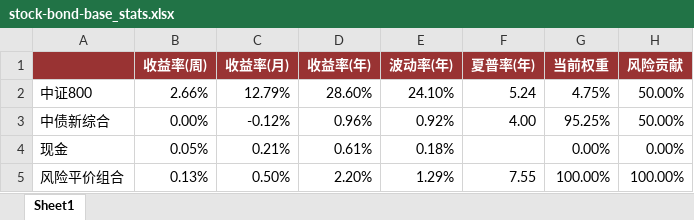
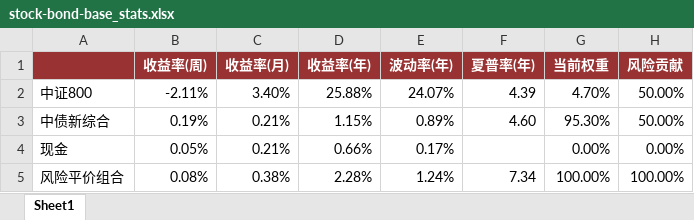
Before and after one commit to dxcv/Valyrian, an Excel workbook: risk parity portfolio/data/stock-bond-base_stats.xlsx, sheet Sheet1, drawn as a sheet; values as stored, in another font and other column widths than the file's, no borders; the diff names each change by its address in the sheet, - before the commit and + after, or states it on an @@ line.

```diff
--- a/risk parity portfolio/data/stock-bond-base_stats.xlsx (sheet Sheet1)
+++ b/risk parity portfolio/data/stock-bond-base_stats.xlsx (sheet Sheet1)
-B2 (收益率(周)): 2.66%
+B2 (收益率(周)): -2.11%
-C2 (收益率(月)): 12.79%
+C2 (收益率(月)): 3.40%
-D2 (收益率(年)): 28.60%
+D2 (收益率(年)): 25.88%
-E2 (波动率(年)): 24.10%
+E2 (波动率(年)): 24.07%
-F2 (夏普率(年)): 5.24
+F2 (夏普率(年)): 4.39
-G2 (当前权重): 4.75%
+G2 (当前权重): 4.70%
-B3 (收益率(周)): 0.00%
+B3 (收益率(周)): 0.19%
-C3 (收益率(月)): -0.12%
+C3 (收益率(月)): 0.21%
-D3 (收益率(年)): 0.96%
+D3 (收益率(年)): 1.15%
-E3 (波动率(年)): 0.92%
+E3 (波动率(年)): 0.89%
-F3 (夏普率(年)): 4.00
+F3 (夏普率(年)): 4.60
-G3 (当前权重): 95.25%
+G3 (当前权重): 95.30%
-D4 (收益率(年)): 0.61%
+D4 (收益率(年)): 0.66%
-E4 (波动率(年)): 0.18%
+E4 (波动率(年)): 0.17%
-B5 (收益率(周)): 0.13%
+B5 (收益率(周)): 0.08%
-C5 (收益率(月)): 0.50%
+C5 (收益率(月)): 0.38%
-D5 (收益率(年)): 2.20%
+D5 (收益率(年)): 2.28%
-E5 (波动率(年)): 1.29%
+E5 (波动率(年)): 1.24%
-F5 (夏普率(年)): 7.55
+F5 (夏普率(年)): 7.34
```
Also changed, not shown: correlation/data/Dashboard模板.xlsx, correlation/data/macro_nav.xlsx, 30 other files.
